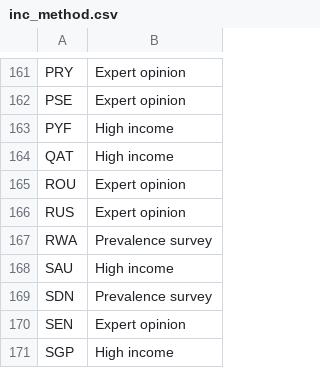
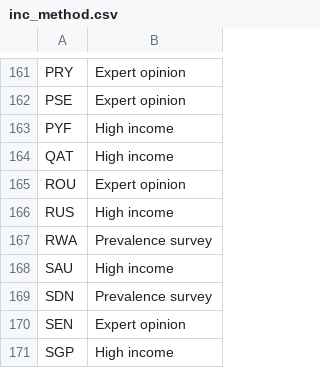
Before and after one commit to glaziou/TBreport2015, a CSV file: tab/inc_method.csv, drawn as a sheet; only a part is shown, gaps mark what is left out.

```diff
--- a/tab/inc_method.csv
+++ b/tab/inc_method.csv
@@ -165,3 +165,3 @@
 "ROU","Expert opinion"
-"RUS","Expert opinion"
+"RUS","High income"
 "RWA","Prevalence survey"
```
Also changed, not shown: 1 other file.
